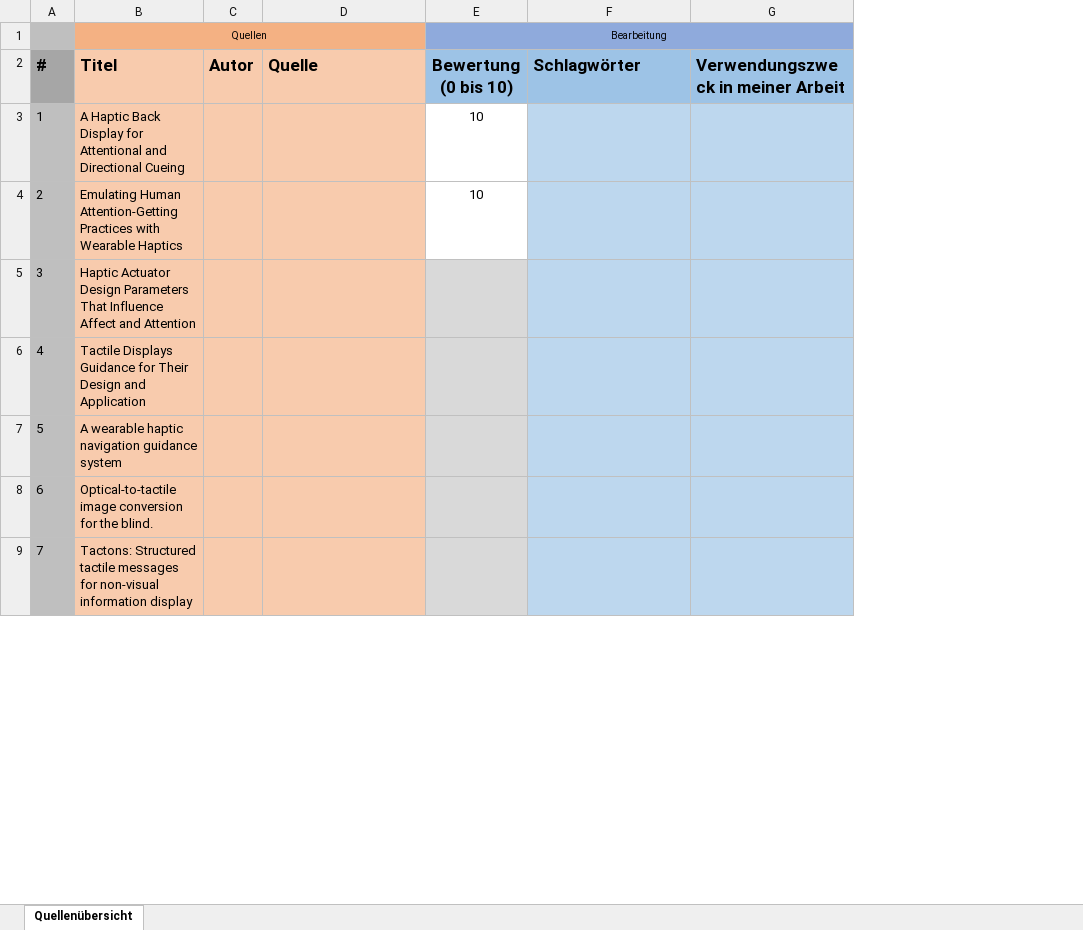
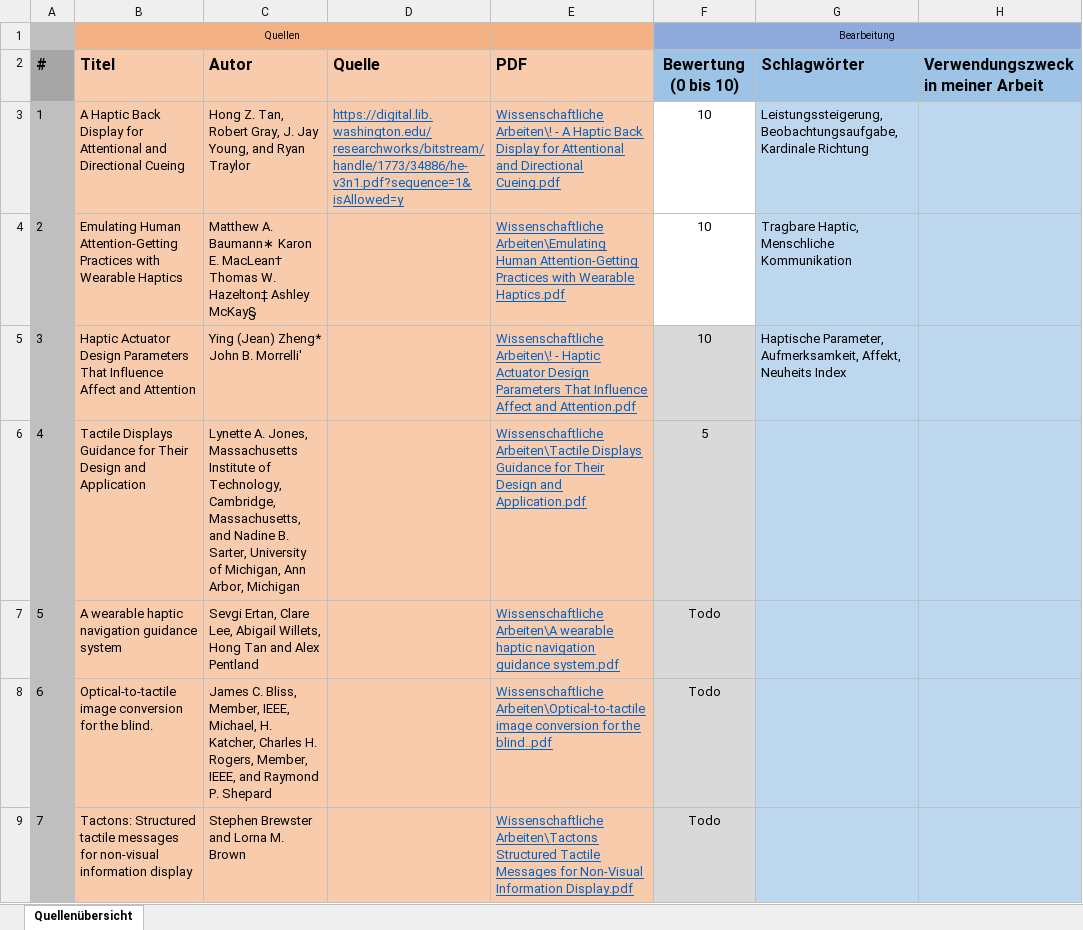
Before and after one commit to SaturnnrutaS/Proseminar-Mobile-Computing, an Excel workbook: Proseminar - Quellen - Übersicht.xlsx, sheet Quellenübersicht, drawn as a sheet; only a part is shown; values as stored, in another font and other column widths than the file's, no borders; conditional formats not drawn; removed rows and columns are numbered as before the commit, all else as after; the diff covers the shown part only; the diff names each change by its address in the sheet, - before the commit and + after, or states it on an @@ line.

Commit message:
Quellentabelle - Ich habe sämtliche Links eingefügt und die PDF Dateien hinterlegt. Außerdem habe ich einige Schlagwörter hinzugefügt.

```diff
--- a/Proseminar - Quellen - Übersicht.xlsx (sheet Quellenübersicht)
+++ b/Proseminar - Quellen - Übersicht.xlsx (sheet Quellenübersicht)
-column C, row 2: Autor
+column C, rows 2-9: Autor | Hong Z. Tan, Robert Gray, J. Jay Young, and Ryan Traylor | Matthew A. Baumann∗ Karon E. MacLean† Thomas W. Hazelton‡ Ashley McKay§ | Ying (Jean) Zheng* John B. Morrelli' | Lynette A. Jones, Massachusetts Institute of Technology, Cambridge, Massachusetts, and Nadine B. Sarter, University of Michigan, Ann Arbor, Michigan | Sevgi Ertan, Clare Lee, Abigail Willets, Hong Tan and Alex Pentland | James C. Bliss, Member, IEEE, Michael, H. Katcher, Charles H. Rogers, Member, IEEE, and Raymond P. Shepard | Stephen Brewster and Lorna M. Brown
+column E, rows 2-9: PDF | Wissenschaftliche Arbeiten\! - A Haptic Back Display for Attentional and Directional Cueing.pdf | Wissenschaftliche Arbeiten\Emulating Human Attention-Getting Practices with Wearable Haptics.pdf | Wissenschaftliche Arbeiten\! - Haptic Actuator Design Parameters That Influence Affect and Attention.pdf | Wissenschaftliche Arbeiten\Tactile Displays Guidance for Their Design and Application.pdf | Wissenschaftliche Arbeiten\A wearable haptic navigation guidance system.pdf | Wissenschaftliche Arbeiten\Optical-to-tactile image conversion for the blind..pdf | Wissenschaftliche Arbeiten\Tactons Structured Tactile Messages for Non-Visual Information Display.pdf
@@ A2:B2 text size: smaller @@
@@ D2 text size: smaller @@
@@ F2:H2 text size: smaller @@
-D3: (empty)
+D3: https://digital.lib.washington.edu/researchworks/bitstream/handle/1773/34886/he-v3n1.pdf?sequence=1&isAllowed=y
-G3: (empty)
+G3: Leistungssteigerung, Beobachtungsaufgabe, Kardinale Richtung
-G4: (empty)
+G4: Tragbare Haptic, Menschliche Kommunikation
-F5: (empty)
+F5: 10
-G5: (empty)
+G5: Haptische Parameter, Aufmerksamkeit, Affekt, Neuheits Index
-F6: (empty)
+F6: 5
-F7:F9: (empty)
+F7:F9: Todo
```
Also changed, not shown: 8 edited cells elsewhere in this sheet, 5 other files.
